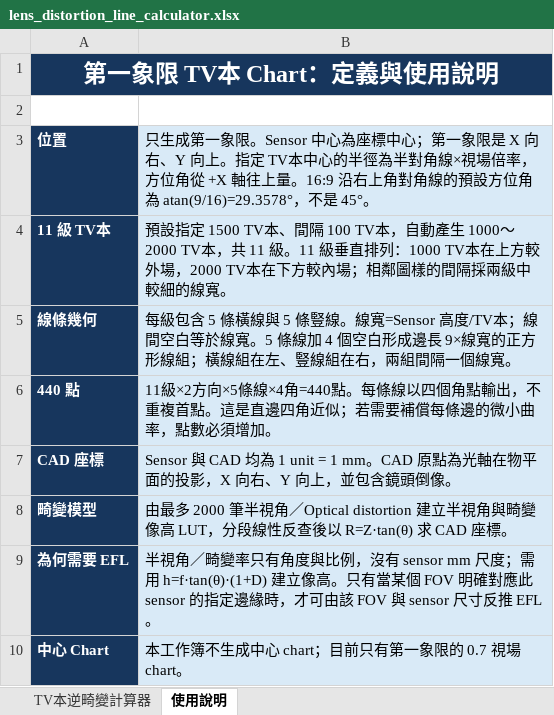
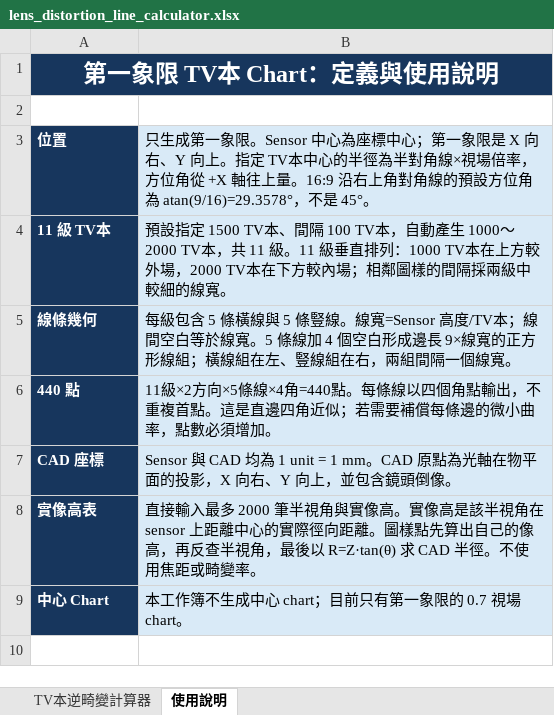
Before and after one commit to Higanbana-TW/Optics, an Excel workbook: lens_distortion_line_calculator.xlsx, sheet 使用說明, drawn as a sheet; values as stored, in another font and other column widths than the file's, no borders; removed rows and columns are numbered as before the commit, all else as after; the diff names each change by its address in the sheet, - before the commit and + after, or states it on an @@ line.

```diff
--- a/lens_distortion_line_calculator.xlsx (sheet 使用說明)
+++ b/lens_distortion_line_calculator.xlsx (sheet 使用說明)
-row 8: 畸變模型 | 由最多 2000 筆半視角／Optical distortion 建立半視角與畸變像高 LUT，分段線性反查後以 R=Z·tan(θ) 求 CAD 座標。
-row 9: 為何需要 EFL | 半視角／畸變率只有角度與比例，沒有 sensor mm 尺度；需用 h=f·tan(θ)·(1+D) 建立像高。只有當某個 FOV 明確對應此 sensor 的指定邊緣時，才可由該 FOV 與 sensor 尺寸反推 EFL。
+row 8: 實像高表 | 直接輸入最多 2000 筆半視角與實像高。實像高是該半視角在 sensor 上距離中心的實際徑向距離。圖樣點先算出自己的像高，再反查半視角，最後以 R=Z·tan(θ) 求 CAD 半徑。不使用焦距或畸變率。
```
Also changed, not shown: sheet TV本逆畸變計算器, hidden cells, 2 other files.
